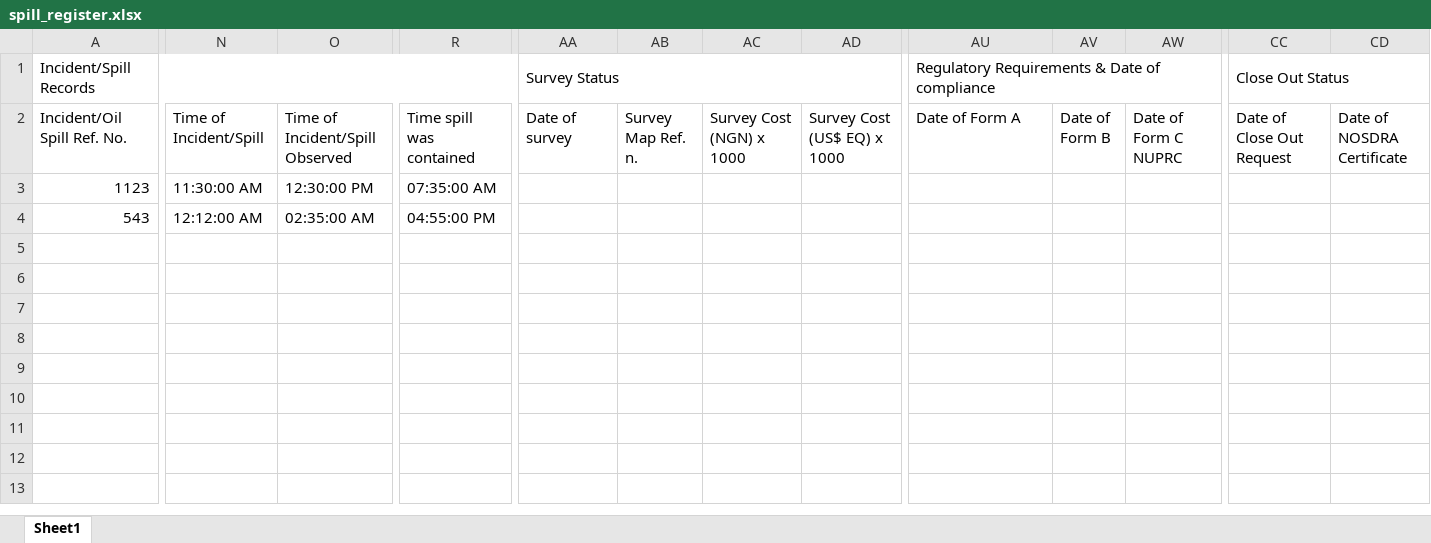
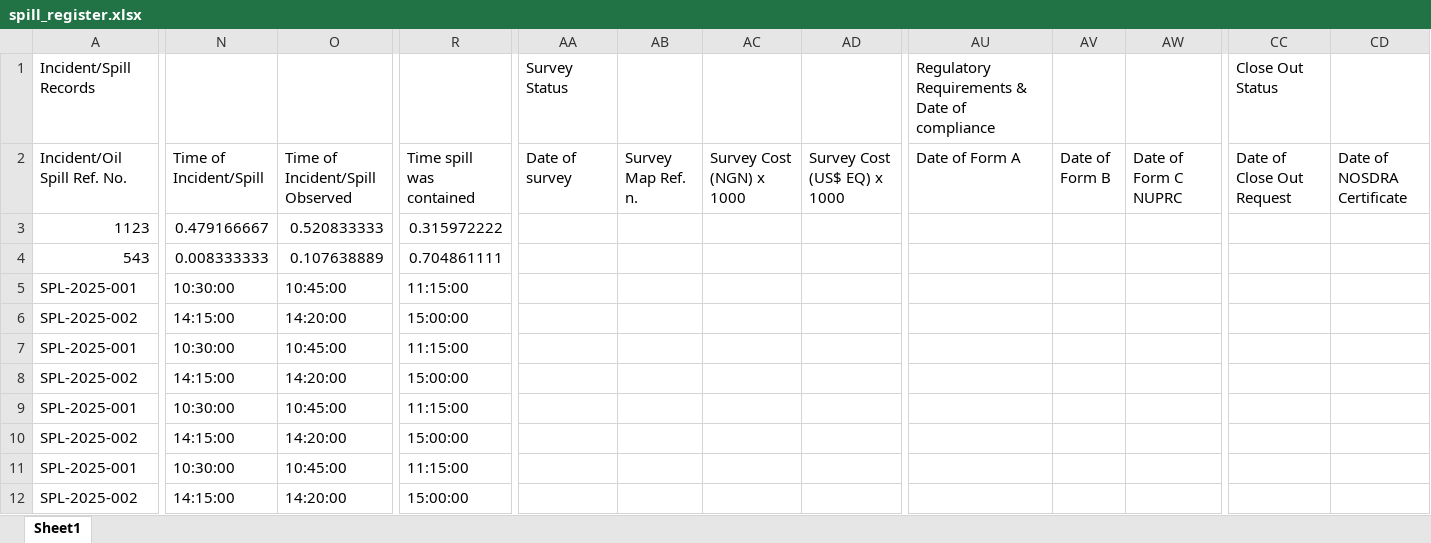
Before and after one commit to ArziBlack/excel-operations, an Excel workbook: spill_register.xlsx, sheet Sheet1, drawn as a sheet; only a part is shown, gaps mark what is left out; values as stored, in another font and other column widths than the file's, no cell formats; removed rows and columns are numbered as before the commit, all else as after; rows hold the shown columns only; the diff covers the shown part only; the diff names each change by its address in the sheet, - before the commit and + after, or states it on an @@ line.

Commit message:
feat: spill reg...

```diff
--- a/spill_register.xlsx (sheet Sheet1)
+++ b/spill_register.xlsx (sheet Sheet1)
-A1:Z1 merged
-AA1:AD1 merged
-AU1:AW1 merged
-CC1:CD1 merged
-N3 (Time of Incident/Spill): 11:30:00 AM
+N3 (Time of Incident/Spill): 0.479166667
-O3 (Time of Incident/Spill Observed): 12:30:00 PM
+O3 (Time of Incident/Spill Observed): 0.520833333
-R3 (Time spill was contained): 07:35:00 AM
+R3 (Time spill was contained): 0.315972222
-N4 (Time of Incident/Spill): 12:12:00 AM
+N4 (Time of Incident/Spill): 0.008333333
-O4 (Time of Incident/Spill Observed): 02:35:00 AM
+O4 (Time of Incident/Spill Observed): 0.107638889
-R4 (Time spill was contained): 04:55:00 PM
+R4 (Time spill was contained): 0.704861111
+row 5: SPL-2025-001 | 10:30:00 | 10:45:00 | 11:15:00
+row 6: SPL-2025-002 | 14:15:00 | 14:20:00 | 15:00:00
+row 7: SPL-2025-001 | 10:30:00 | 10:45:00 | 11:15:00
+row 8: SPL-2025-002 | 14:15:00 | 14:20:00 | 15:00:00
+row 9: SPL-2025-001 | 10:30:00 | 10:45:00 | 11:15:00
+row 10: SPL-2025-002 | 14:15:00 | 14:20:00 | 15:00:00
+row 11: SPL-2025-001 | 10:30:00 | 10:45:00 | 11:15:00
+row 12: SPL-2025-002 | 14:15:00 | 14:20:00 | 15:00:00
```
Also changed, not shown: merged cells elsewhere in this sheet, cell formats, modified_data.xlsx, output.xlsx, 2 other files.
